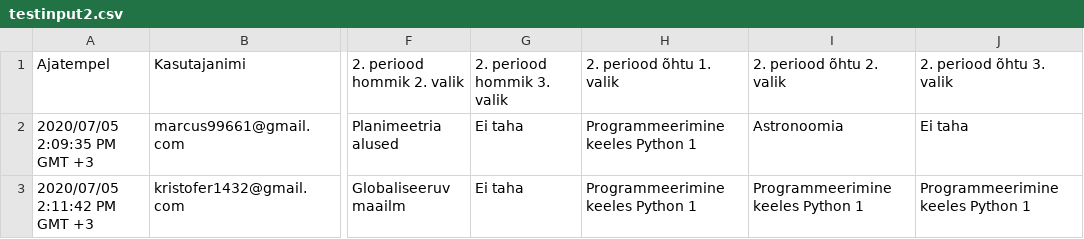
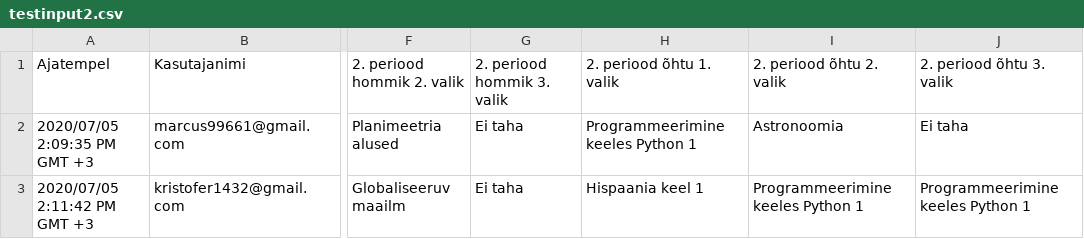
Before and after one commit to marcus99661/Valikkursuste-systeem, a CSV file: testinput2.csv, drawn as a sheet; only a part is shown, gaps mark what is left out; the diff names each change by its address in the sheet, - before the commit and + after, or states it on an @@ line.

```diff
--- a/testinput2.csv
+++ b/testinput2.csv
-H3: Programmeerimine keeles Python 1
+H3: Hispaania keel 1
```
Also changed, not shown: 2 other files.
